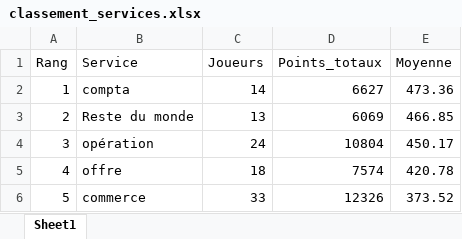
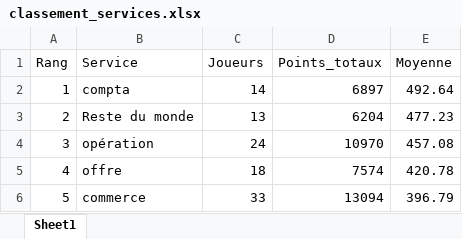
Before and after one commit to devilrock95/championnat-jja, an Excel workbook: classement_services.xlsx, sheet Sheet1, drawn as a sheet; values as stored, in another font and other column widths than the file's, no borders; the diff names each change by its address in the sheet, - before the commit and + after, or states it on an @@ line.

```diff
--- a/classement_services.xlsx (sheet Sheet1)
+++ b/classement_services.xlsx (sheet Sheet1)
-D2 (Points_totaux): 6627
+D2 (Points_totaux): 6897
-E2 (Moyenne): 473.36
+E2 (Moyenne): 492.64
-D3 (Points_totaux): 6069
+D3 (Points_totaux): 6204
-E3 (Moyenne): 466.85
+E3 (Moyenne): 477.23
-D4 (Points_totaux): 10804
+D4 (Points_totaux): 10970
-E4 (Moyenne): 450.17
+E4 (Moyenne): 457.08
-D6 (Points_totaux): 12326
+D6 (Points_totaux): 13094
-E6 (Moyenne): 373.52
+E6 (Moyenne): 396.79
```
Also changed, not shown: chutes.xlsx, historique_joueurs.xlsx, 6 other files.
